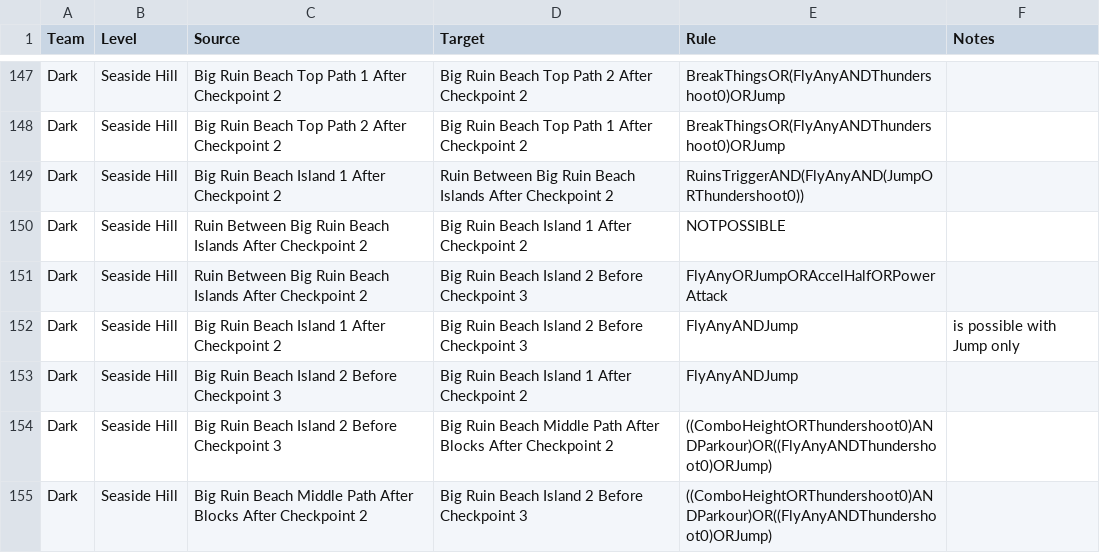
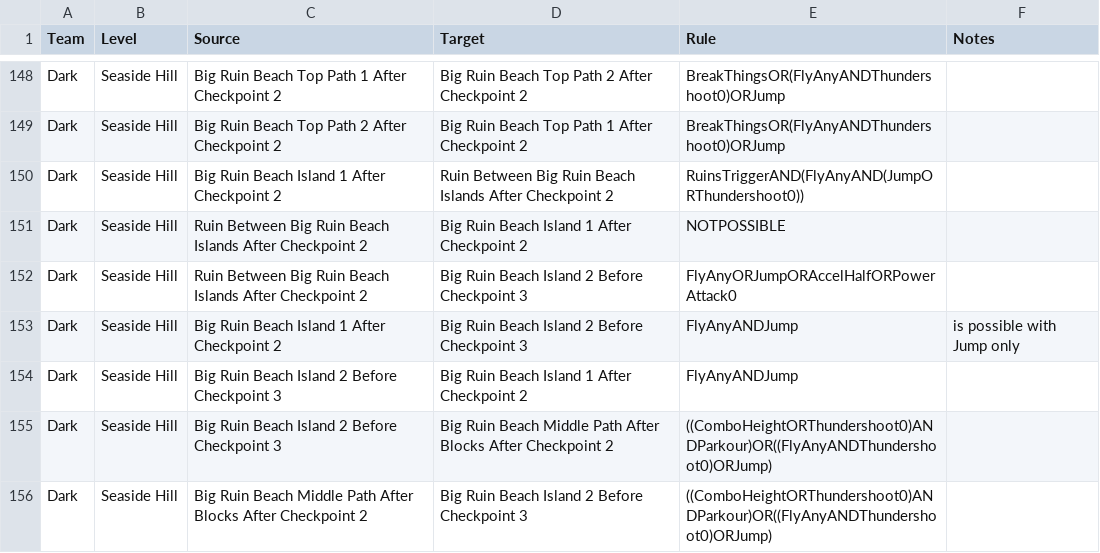
Before and after one commit to EthicalLogic-Archipelago-Org/SonicHeroesArchipelago, a CSV file: worlds/sonic_heroes/csv_data/SeasideHill/Dark/SeasideHillDarkConnections.csv, drawn as a sheet; only a part is shown, gaps mark what is left out; the diff covers the shown part only.

Commit message:
Rule Parser Changes:
Added:
Kick
HammerHover
LightDash
LightAttack
Invis
Shuriken
FireDunk0
Combo1

Changed PowerAttack to PowerAttack0

Changed FlyGroundBounce to account for both options

Removed FlyGroundBounceNoJump

Other Changes:
Fixed BreakWoodContainer rule
Added Rings as a requirement to LightDash rule

Added Connection SH Dark:
Staircase Before Corner Cave Bottom At Checkpoint 1 -> Top Cliff Route With Hermit Crab Before Checkpoint 1

Fixed these SH Dark connections:
First Ruin Between First and Second Island After Checkpoint 1 -> First Island Top Pillar Left After Checkpoint 1
Second Island After Checkpoint 1 -> Third Ruin Between First and Second Island After Checkpoint 1
Big Ruin Beach Lower Cliffs At Start After Checkpoint 2 -> Path Before Big Ruin Beach After Checkpoint 2
Big Ruin Beach Island 1 After Checkpoint 2 -> Big Ruin Beach Lower Cliffs At Start After Checkpoint 2
Path Before Big Loop After Checkpoint 4 -> Big Loop After Checkpoint 4
Big Loop After Checkpoint 4 -> Whale Blowhole Before Goal

```diff
--- a/worlds/sonic_heroes/csv_data/SeasideHill/Dark/SeasideHillDarkConnections.csv
+++ b/worlds/sonic_heroes/csv_data/SeasideHill/Dark/SeasideHillDarkConnections.csv
@@ -150,3 +151,3 @@ Dark,Seaside Hill,Big Ruin Beach Island 1 After Checkpoint 2,Ruin Between Big Ru
 Dark,Seaside Hill,Ruin Between Big Ruin Beach Islands After Checkpoint 2,Big Ruin Beach Island 1 After Checkpoint 2,NOTPOSSIBLE,
-Dark,Seaside Hill,Ruin Between Big Ruin Beach Islands After Checkpoint 2,Big Ruin Beach Island 2 Before Checkpoint 3,FlyAnyORJumpORAccelHalfORPowerAttack,
+Dark,Seaside Hill,Ruin Between Big Ruin Beach Islands After Checkpoint 2,Big Ruin Beach Island 2 Before Checkpoint 3,FlyAnyORJumpORAccelHalfORPowerAttack0,
 Dark,Seaside Hill,Big Ruin Beach Island 1 After Checkpoint 2,Big Ruin Beach Island 2 Before Checkpoint 3,FlyAnyANDJump,is possible with Jump only
```
Also changed, not shown: 1 added row and 6 edited cells elsewhere in this file, 6 other files.
